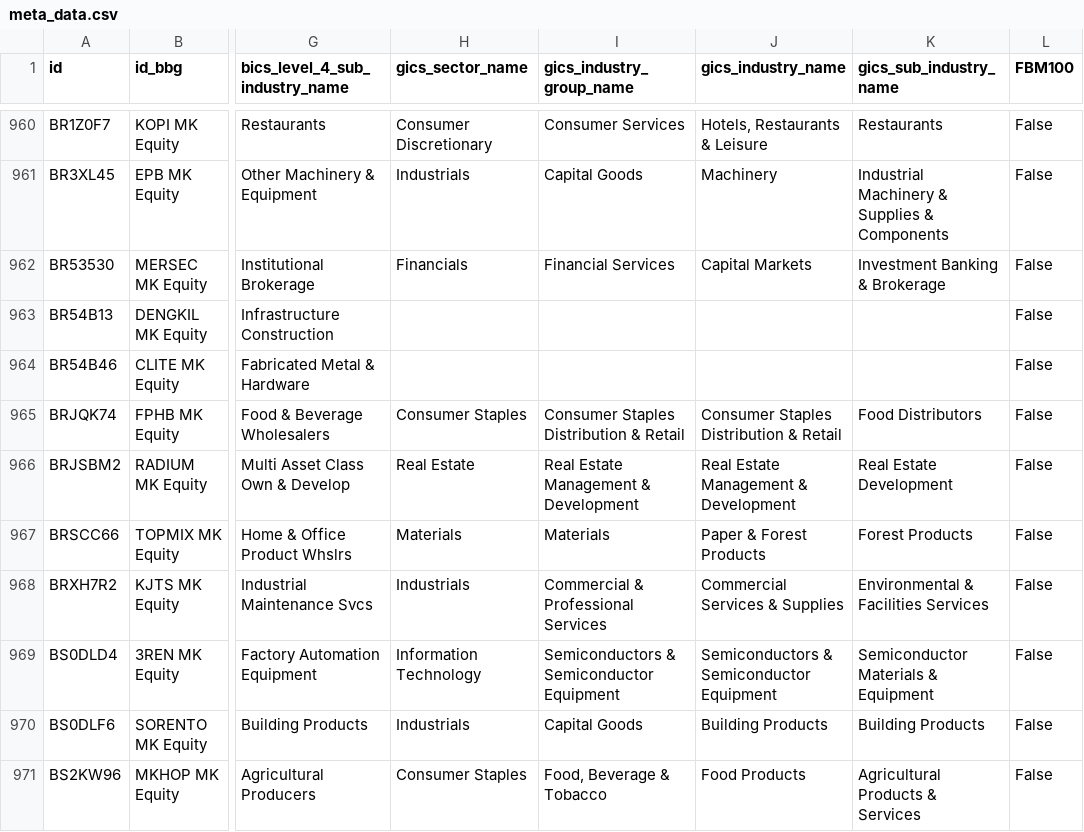
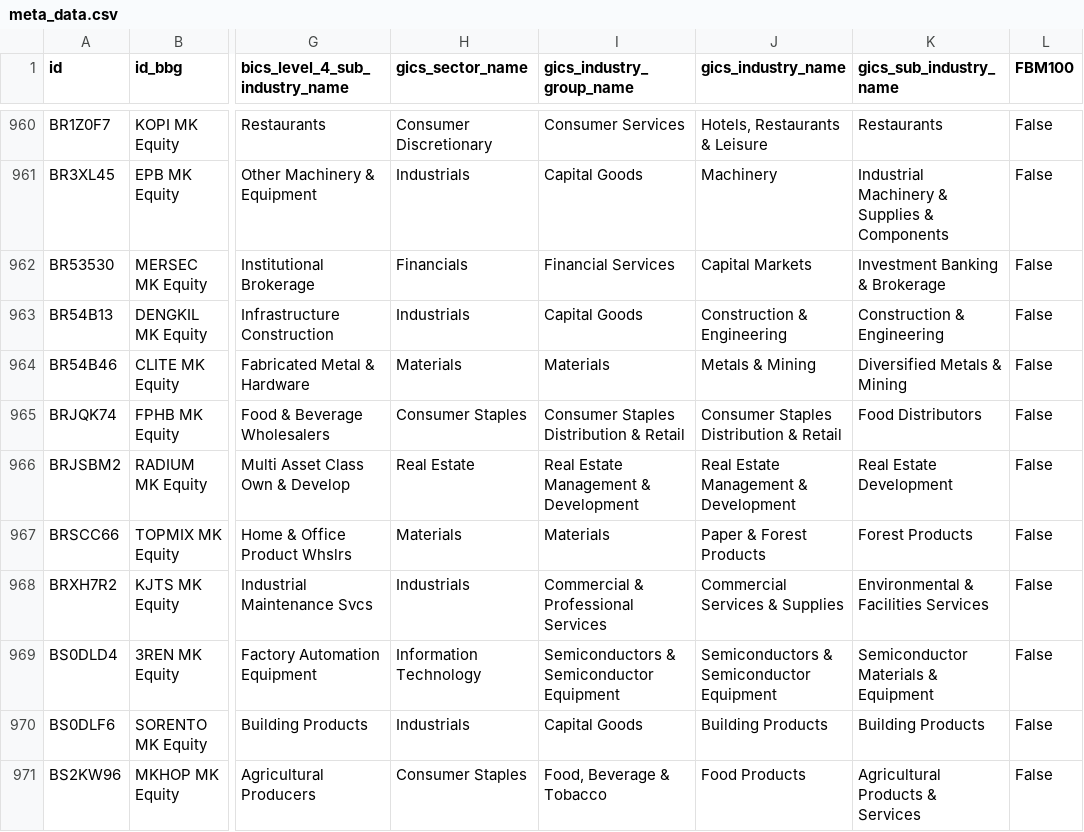
Before and after one commit to etq-quant/bursa, a CSV file: data/meta_data.csv, drawn as a sheet; only a part is shown, gaps mark what is left out; the diff names each change by its address in the sheet, - before the commit and + after, or states it on an @@ line.

Commit message:
[bot] commit

```diff
--- a/data/meta_data.csv
+++ b/data/meta_data.csv
-H963 (gics_sector_name): (empty)
+H963 (gics_sector_name): Industrials
-I963 (gics_industry_group_name): (empty)
+I963 (gics_industry_group_name): Capital Goods
-J963 (gics_industry_name): (empty)
+J963 (gics_industry_name): Construction & Engineering
-K963 (gics_sub_industry_name): (empty)
+K963 (gics_sub_industry_name): Construction & Engineering
-H964 (gics_sector_name): (empty)
+H964 (gics_sector_name): Materials
-I964 (gics_industry_group_name): (empty)
+I964 (gics_industry_group_name): Materials
-J964 (gics_industry_name): (empty)
+J964 (gics_industry_name): Metals & Mining
-K964 (gics_sub_industry_name): (empty)
+K964 (gics_sub_industry_name): Diversified Metals & Mining
```
